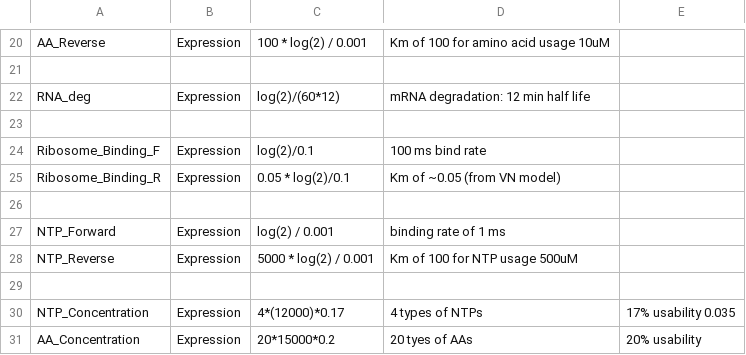
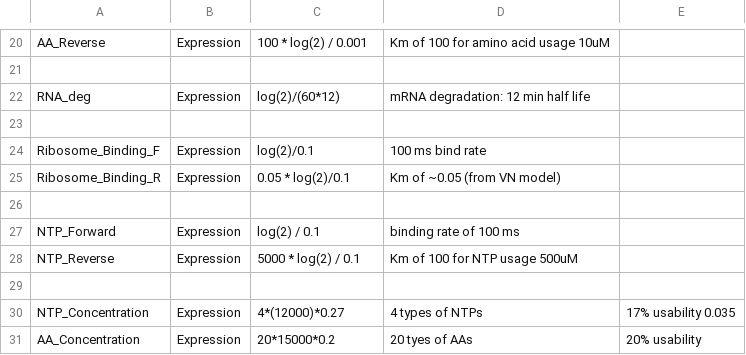
Before and after one commit to BuildACell/txtlsim, a CSV file: trunk/E8_config.csv, drawn as a sheet; only a part is shown, gaps mark what is left out.

```diff
--- a/trunk/E8_config.csv
+++ b/trunk/E8_config.csv
@@ -26,6 +26,6 @@ Ribosome_Binding_R, Expression, 0.05 * log(2)/0.1, Km of ~0.05 (from VN model)
 
-NTP_Forward,Expression, log(2) / 0.001, binding rate of 1 ms
-NTP_Reverse,Expression, 5000 * log(2) / 0.001, Km of 100 for NTP usage 500uM
+NTP_Forward,Expression, log(2) / 0.1, binding rate of 100 ms
+NTP_Reverse,Expression, 5000 * log(2) / 0.1, Km of 100 for NTP usage 500uM
 
-NTP_Concentration, Expression, 4*(12000)*0.17, 4 types of NTPs, 17% usability 0.035
+NTP_Concentration, Expression, 4*(12000)*0.27, 4 types of NTPs, 17% usability 0.035
 AA_Concentration, Expression, 20*15000*0.2, 20 tyes of AAs, 20% usability
```
Also changed, not shown: trunk/E6_config.csv, trunk/E7_config.csv, 8 other files.
